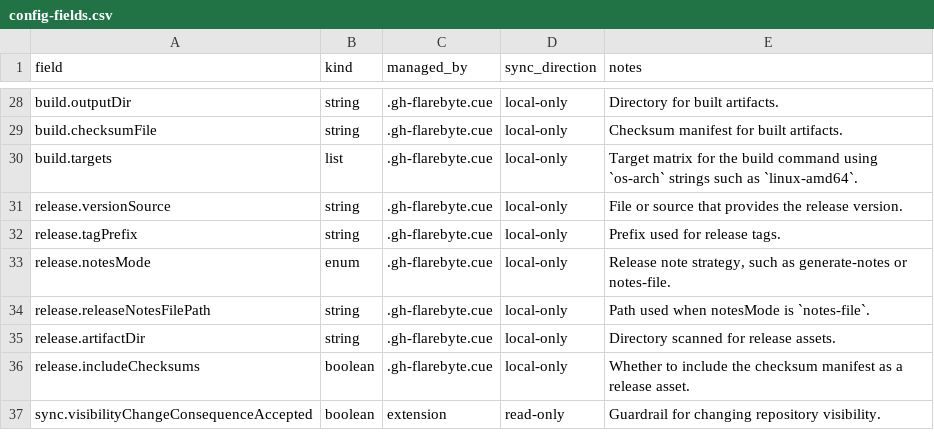
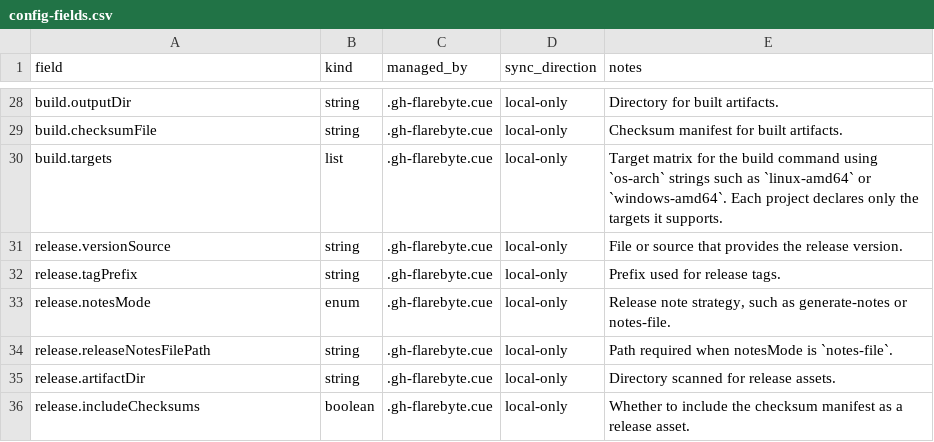
Before and after one commit to flarebyte/gh-flarebyte, a CSV file: doc/design-meta/examples/config-fields.csv, drawn as a sheet; only a part is shown, gaps mark what is left out.

Commit message:
multiple target supported

```diff
--- a/doc/design-meta/examples/config-fields.csv
+++ b/doc/design-meta/examples/config-fields.csv
@@ -29,3 +29,3 @@ build.outputDir,string,.gh-flarebyte.cue,local-only,Directory for built artifact
 build.checksumFile,string,.gh-flarebyte.cue,local-only,Checksum manifest for built artifacts.
-build.targets,list,.gh-flarebyte.cue,local-only,Target matrix for the build command using `os-arch` strings such as `linux-amd64`.
+build.targets,list,.gh-flarebyte.cue,local-only,Target matrix for the build command using `os-arch` strings such as `linux-amd64` or `windows-amd64`. Each project declares only the targets it supports.
 release.versionSource,string,.gh-flarebyte.cue,local-only,File or source that provides the release version.
@@ -33,5 +33,4 @@ release.tagPrefix,string,.gh-flarebyte.cue,local-only,Prefix used for release ta
 release.notesMode,enum,.gh-flarebyte.cue,local-only,"Release note strategy, such as generate-notes or notes-file."
-release.releaseNotesFilePath,string,.gh-flarebyte.cue,local-only,Path used when notesMode is `notes-file`.
+release.releaseNotesFilePath,string,.gh-flarebyte.cue,local-only,Path required when notesMode is `notes-file`.
 release.artifactDir,string,.gh-flarebyte.cue,local-only,Directory scanned for release assets.
 release.includeChecksums,boolean,.gh-flarebyte.cue,local-only,Whether to include the checksum manifest as a release asset.
-sync.visibilityChangeConsequenceAccepted,boolean,extension,read-only,Guardrail for changing repository visibility.
```
Also changed, not shown: 4 other files.
